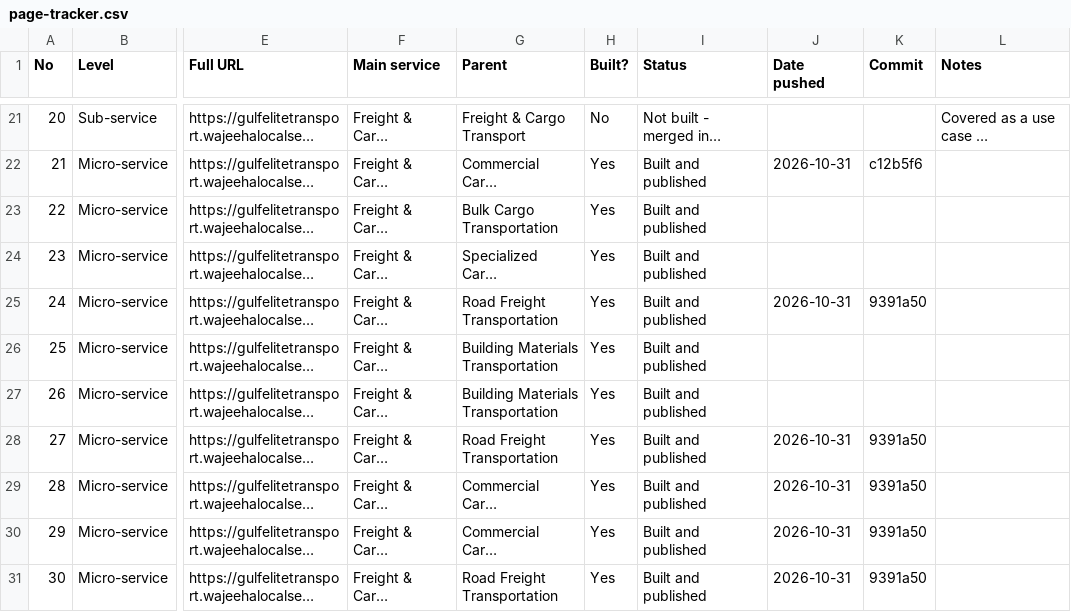
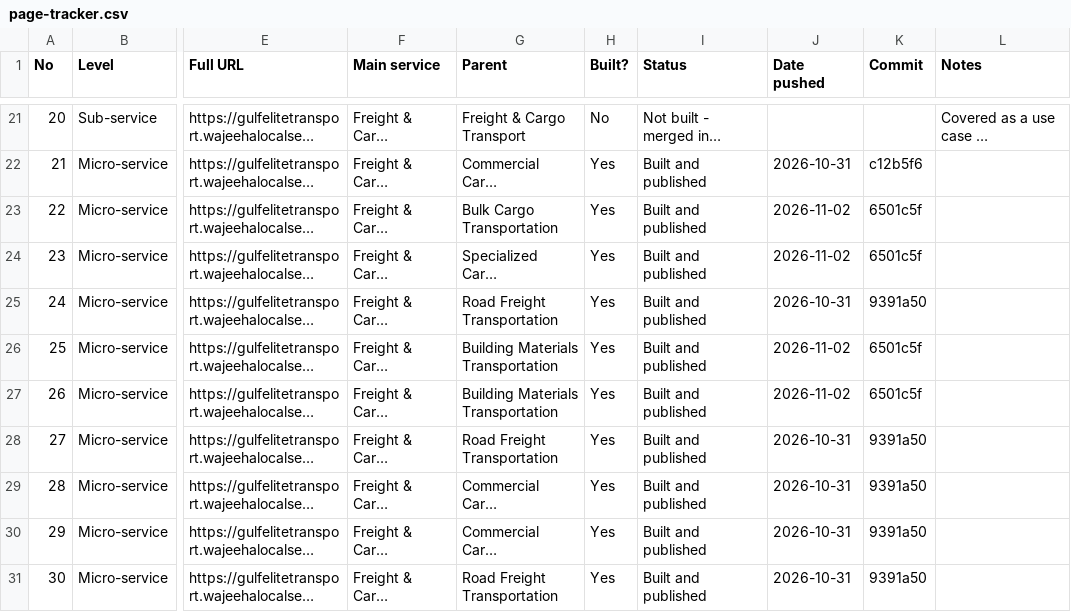
Before and after one commit to wajeehalocalseo-hue/gulfelitetransport, a CSV file: docs/page-tracker.csv, drawn as a sheet; only a part is shown, gaps mark what is left out; long unchanged cells end in …; the diff covers the shown part only; the diff names each change by its address in the sheet, - before the commit and + after, or states it on an @@ line.

```diff
--- a/docs/page-tracker.csv
+++ b/docs/page-tracker.csv
-J23:J24 (Date pushed): (empty)
+J23:J24 (Date pushed): 2026-11-02
-K23:K24 (Commit): (empty)
+K23:K24 (Commit): 6501c5f
-J26:J27 (Date pushed): (empty)
+J26:J27 (Date pushed): 2026-11-02
-K26:K27 (Commit): (empty)
+K26:K27 (Commit): 6501c5f
```
Also changed, not shown: 58 edited cells elsewhere in this file, 1 other file.
